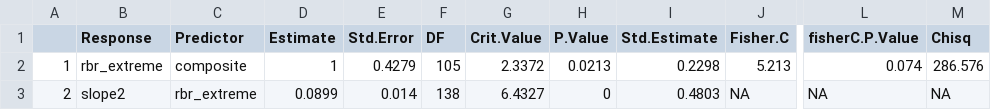
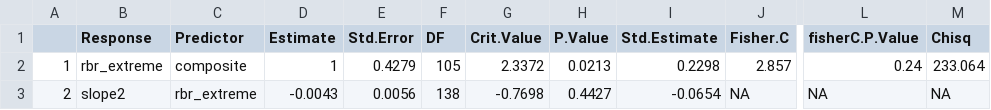
Before and after one commit to jackagoldman/sbw-fire, a CSV file: results/sem_ext_s2.csv, drawn as a sheet; only a part is shown, gaps mark what is left out; the diff names each change by its address in the sheet, - before the commit and + after, or states it on an @@ line.

```diff
--- a/results/sem_ext_s2.csv
+++ b/results/sem_ext_s2.csv
-J2 (Fisher.C): 5.213
+J2 (Fisher.C): 2.857
-L2 (fisherC.P.Value): 0.074
+L2 (fisherC.P.Value): 0.24
-M2 (Chisq): 286.576
+M2 (Chisq): 233.064
-D3 (Estimate): 0.0899
+D3 (Estimate): -0.0043
-E3 (Std.Error): 0.014
+E3 (Std.Error): 0.0056
-G3 (Crit.Value): 6.4327
+G3 (Crit.Value): -0.7698
-H3 (P.Value): 0
+H3 (P.Value): 0.4427
-I3 (Std.Estimate): 0.4803
+I3 (Std.Estimate): -0.0654
```
Also changed, not shown: results/rmhlm_s10_results.csv, results/rmhlm_s2_results.csv, 11 other files.
